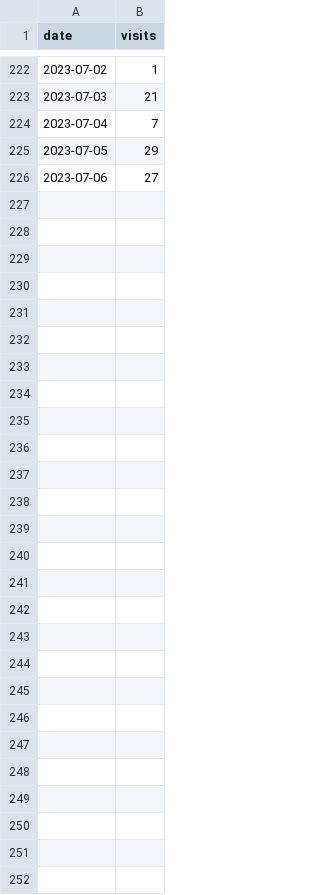
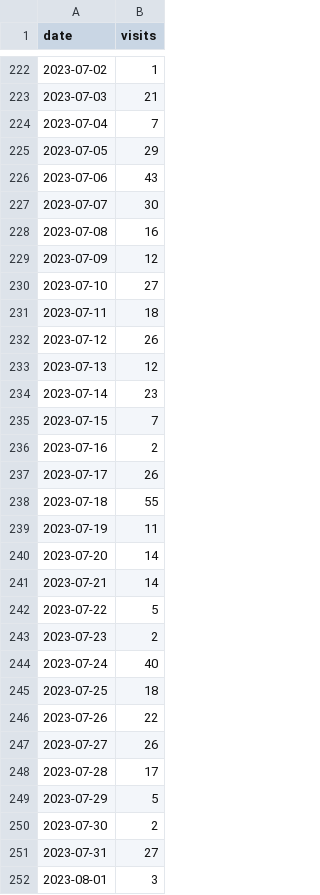
Before and after one commit to example-DMS-plans/osf-metrics, a CSV file: visits_combined.csv, drawn as a sheet; only a part is shown, gaps mark what is left out.

Commit message:
update data update code to work with html changes

```diff
--- a/visits_combined.csv
+++ b/visits_combined.csv
@@ -225,2 +225,28 @@ date,visits
 2023-07-05,29
-2023-07-06,27
+2023-07-06,43
+2023-07-07,30
+2023-07-08,16
+2023-07-09,12
+2023-07-10,27
+2023-07-11,18
+2023-07-12,26
+2023-07-13,12
+2023-07-14,23
+2023-07-15,7
+2023-07-16,2
+2023-07-17,26
+2023-07-18,55
+2023-07-19,11
+2023-07-20,14
+2023-07-21,14
+2023-07-22,5
+2023-07-23,2
+2023-07-24,40
+2023-07-25,18
+2023-07-26,22
+2023-07-27,26
+2023-07-28,17
+2023-07-29,5
+2023-07-30,2
+2023-07-31,27
+2023-08-01,3
```
Also changed, not shown: 5 other files.
